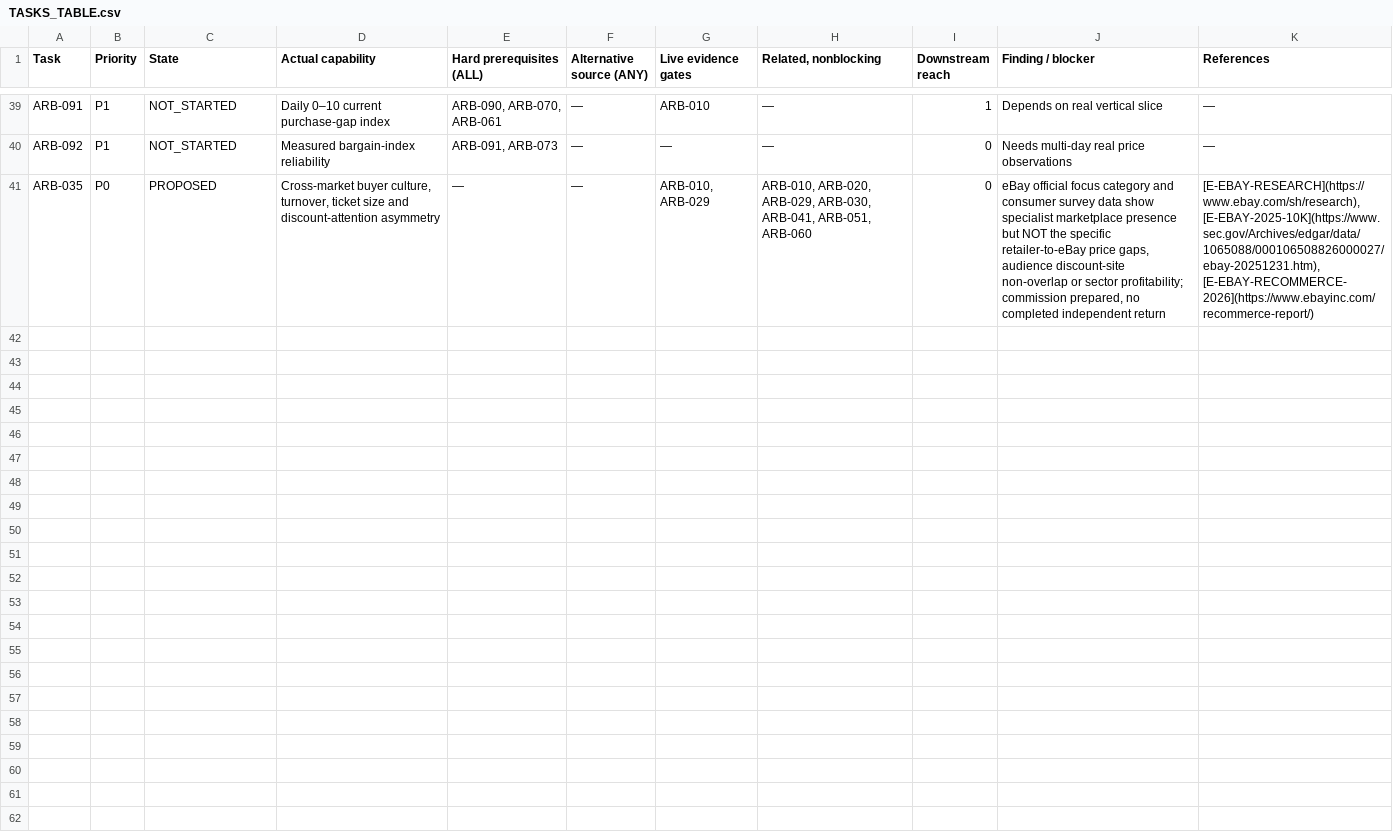
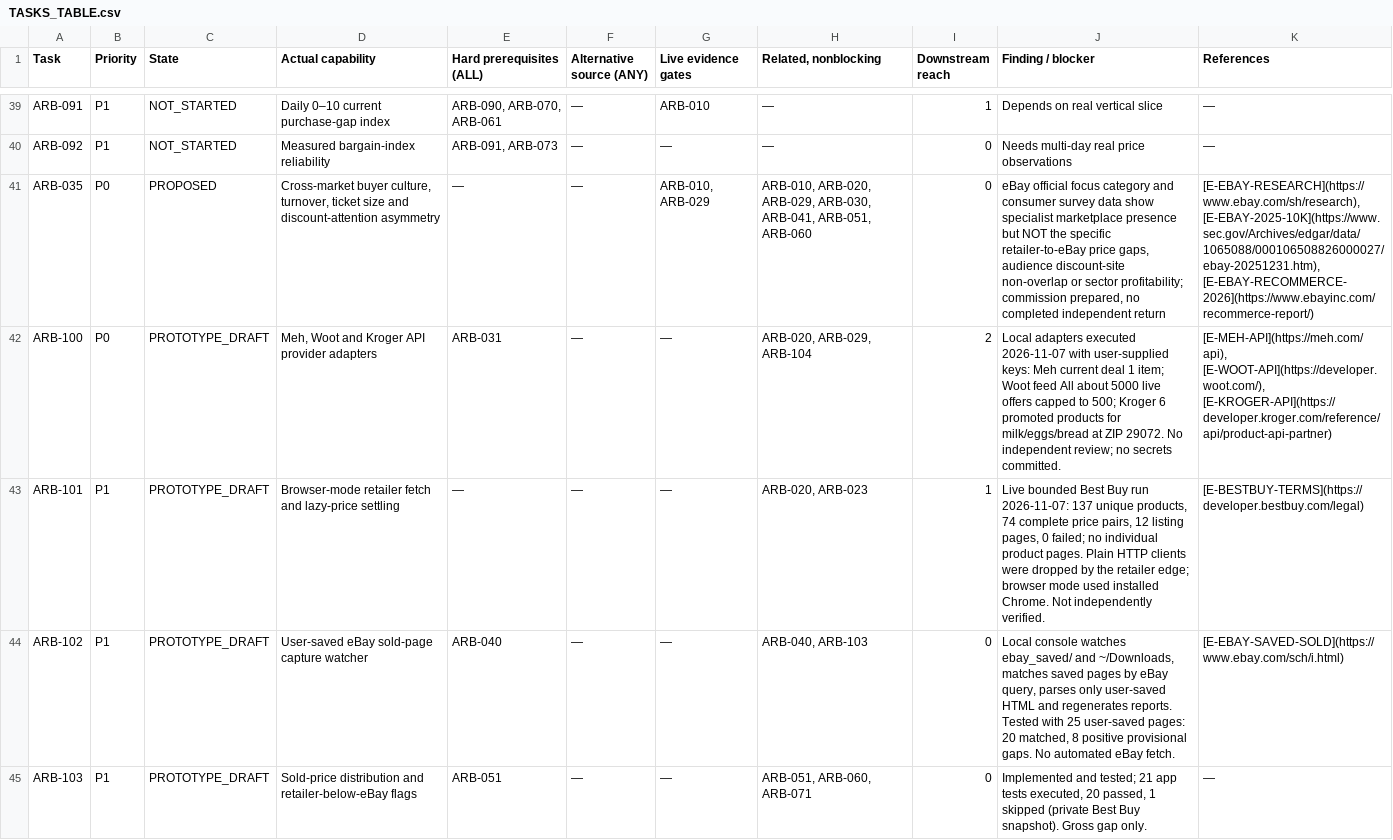
Before and after one commit to maidiu/arbiscout, a CSV file: CONTROL_ROOM/PROGRAMMA/TASKS_TABLE.csv, drawn as a sheet; only a part is shown, gaps mark what is left out; the diff covers the shown part only; the diff names each change by its address in the sheet, - before the commit and + after, or states it on an @@ line.

Commit message:
Add API provider adapters, saved-eBay watcher, unified catalog and PROGRAMMA update

```diff
--- a/CONTROL_ROOM/PROGRAMMA/TASKS_TABLE.csv
+++ b/CONTROL_ROOM/PROGRAMMA/TASKS_TABLE.csv
+row 42: ARB-100 | P0 | PROTOTYPE_DRAFT | Meh, Woot and Kroger API provider adapters | ARB-031 | — | — | ARB-020, ARB-029, ARB-104 | 2 | Local adapters executed 2026-11-07 with user-supplied keys: Meh current deal 1 item; Woot feed All about 5000 live offers capped to 500; Kroger 6 promoted products for milk/eggs/bread at ZIP 29072. No independent review; no secrets committed. | [E-MEH-API](https://meh.com/api), [E-WOOT-API](https://developer.woot.com/), [E-KROGER-API](https://developer.kroger.com/reference/api/product-api-partner)
+row 43: ARB-101 | P1 | PROTOTYPE_DRAFT | Browser-mode retailer fetch and lazy-price settling | — | — | — | ARB-020, ARB-023 | 1 | Live bounded Best Buy run 2026-11-07: 137 unique products, 74 complete price pairs, 12 listing pages, 0 failed; no individual product pages. Plain HTTP clients were dropped by the retailer edge; browser mode used installed Chrome. Not independently verified. | [E-BESTBUY-TERMS](https://developer.bestbuy.com/legal)
+row 44: ARB-102 | P1 | PROTOTYPE_DRAFT | User-saved eBay sold-page capture watcher | ARB-040 | — | — | ARB-040, ARB-103 | 0 | Local console watches ebay_saved/ and ~/Downloads, matches saved pages by eBay query, parses only user-saved HTML and regenerates reports. Tested with 25 user-saved pages: 20 matched, 8 positive provisional gaps. No automated eBay fetch. | [E-EBAY-SAVED-SOLD](https://www.ebay.com/sch/i.html)
+row 45: ARB-103 | P1 | PROTOTYPE_DRAFT | Sold-price distribution and retailer-below-eBay flags | ARB-051 | — | — | ARB-051, ARB-060, ARB-071 | 0 | Implemented and tested; 21 app tests executed, 20 passed, 1 skipped (private Best Buy snapshot). Gross gap only. | —
```
Also changed, not shown: 3 added rows and 22 edited cells elsewhere in this file, 34 other files.
